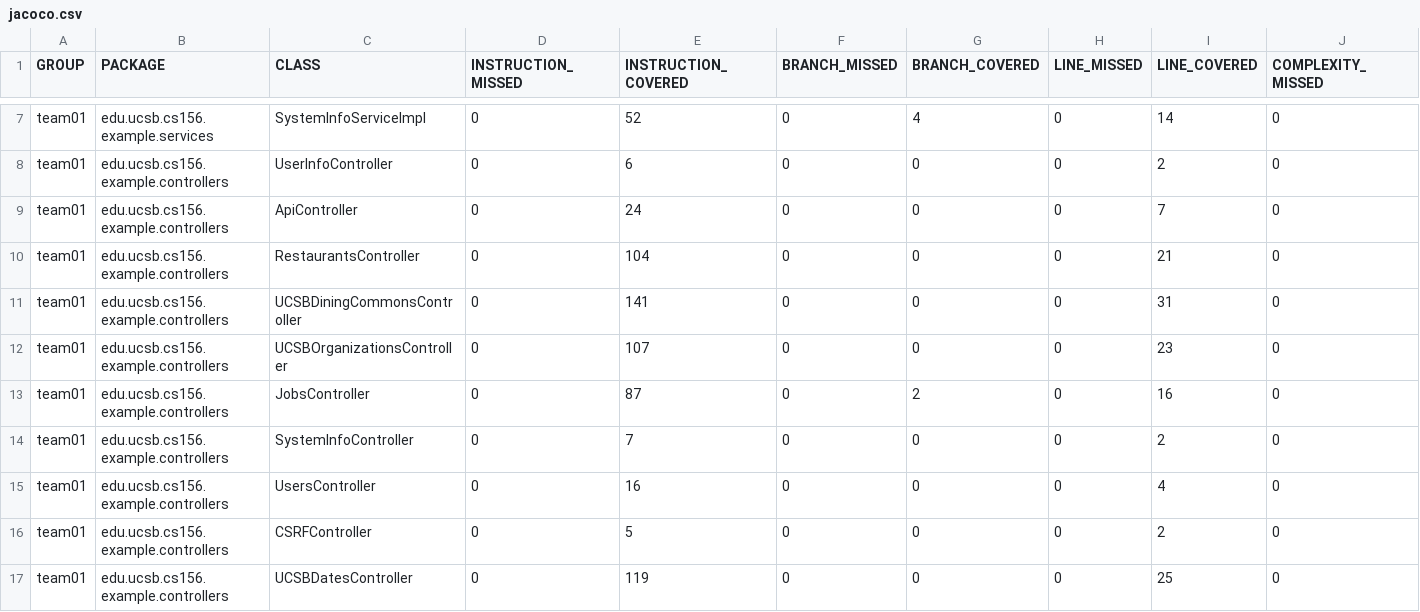
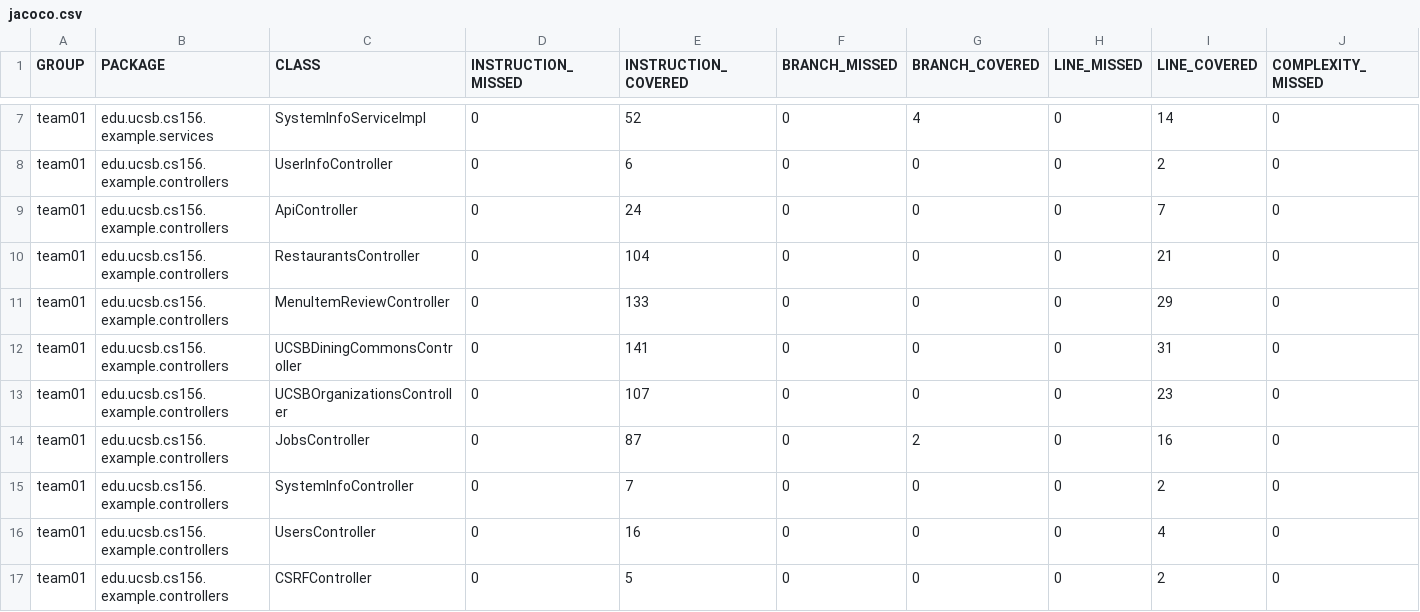
Before and after one commit to ucsb-cs156-s25/team02-s25-05, a CSV file: jacoco/jacoco.csv, drawn as a sheet; only a part is shown, gaps mark what is left out; the shorter side is filled out with more unchanged rows; rows hold the shown columns only; the diff names each change by its address in the sheet, - before the commit and + after, or states it on an @@ line.

Commit message:
Deploying to gh-pages from @ ucsb-cs156-s25/team02-s25-05@ebe7f0352b5633b7920f56101a80206ea5ff490c 🚀

```diff
--- a/jacoco/jacoco.csv
+++ b/jacoco/jacoco.csv
+row 11: team01 | edu.ucsb.cs156.example.controllers | MenuItemReviewController | 0 | 133 | 0 | 0 | 0 | 29 | 0
```
Also changed, not shown: 7 other files.
